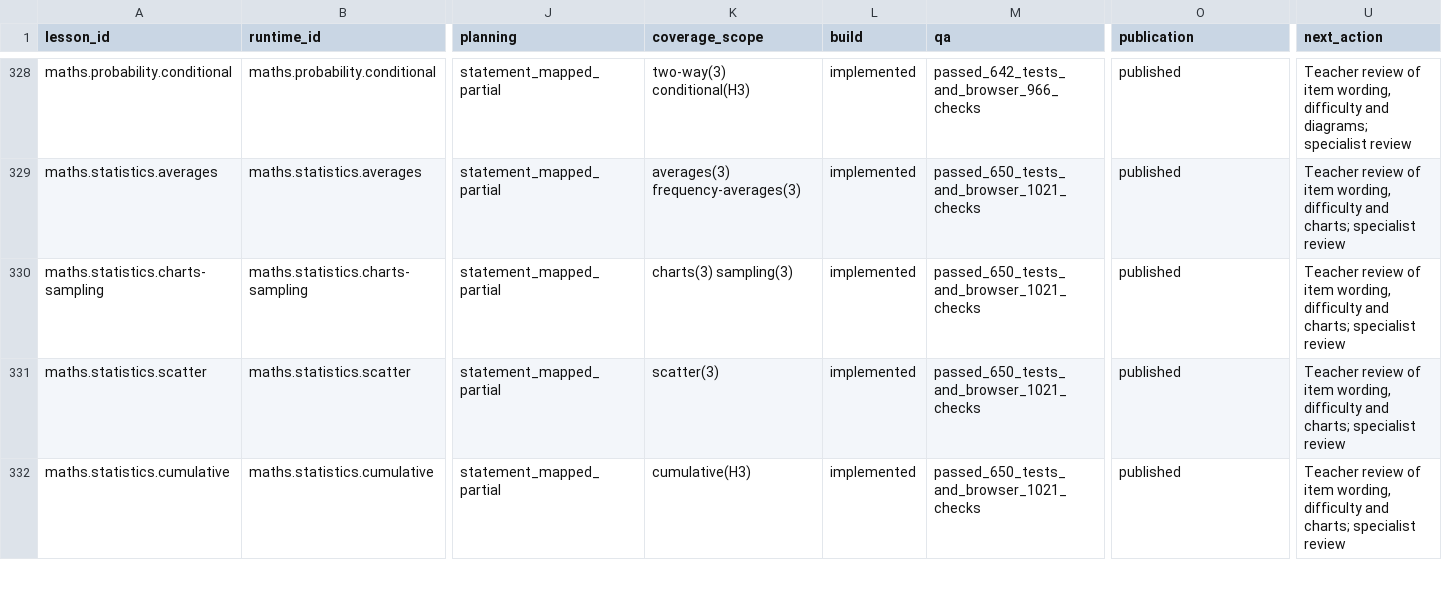
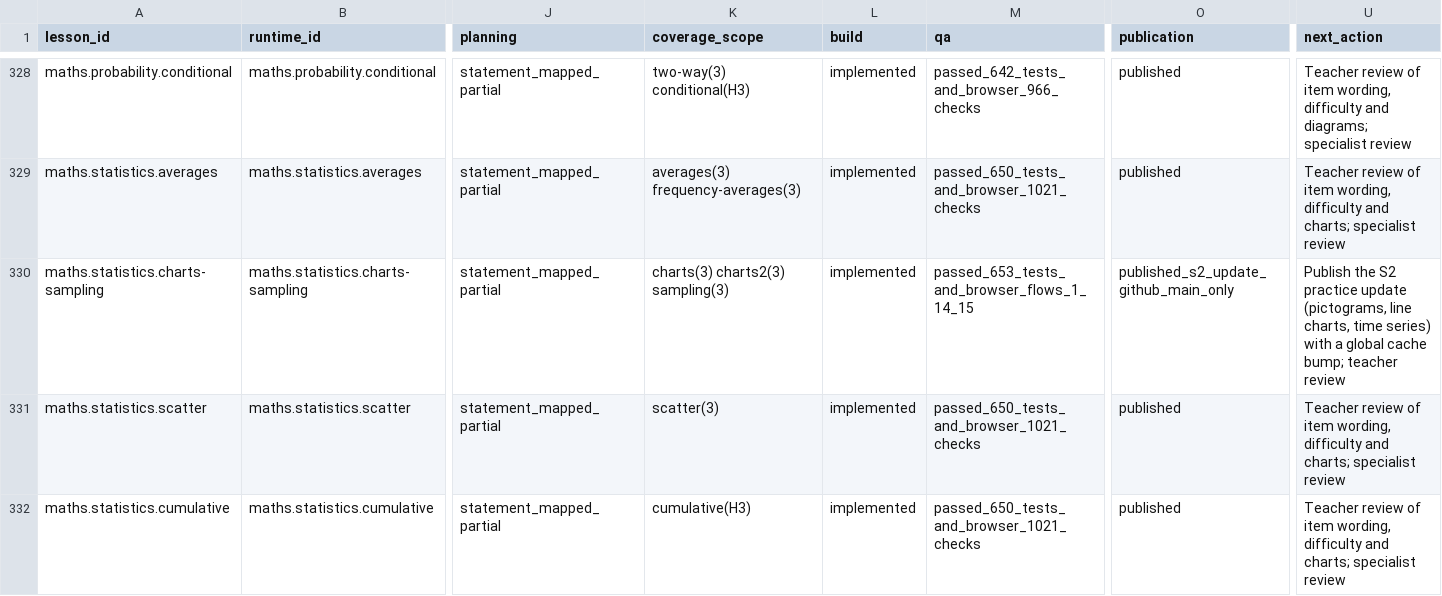
Before and after one commit to adamscourfield/crashcourse, a CSV file: curriculum/lesson-register.csv, drawn as a sheet; only a part is shown, gaps mark what is left out; the diff names each change by its address in the sheet, - before the commit and + after, or states it on an @@ line.

```diff
--- a/curriculum/lesson-register.csv
+++ b/curriculum/lesson-register.csv
-K330 (coverage_scope): charts(3) sampling(3)
+K330 (coverage_scope): charts(3) charts2(3) sampling(3)
-M330 (qa): passed_650_tests_and_browser_1021_checks
+M330 (qa): passed_653_tests_and_browser_flows_1_14_15
-O330 (publication): published
+O330 (publication): published_s2_update_github_main_only
-U330 (next_action): Teacher review of item wording, difficulty and charts; specialist review
+U330 (next_action): Publish the S2 practice update (pictograms, line charts, time series) with a global cache bump; teacher review
```
Also changed, not shown: curriculum/maths-statistics-requirements.csv, curriculum/subject-register.csv, 8 other files.
